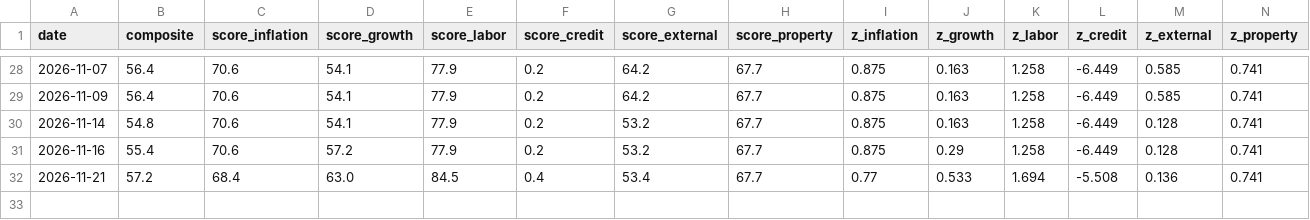
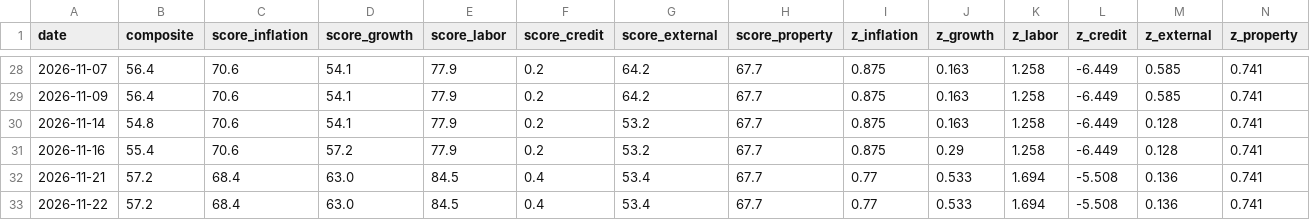
Before and after one commit to tsvetoslavtsachev/jp-macro-dashboard, a CSV file: data/score_journal.csv, drawn as a sheet; only a part is shown, gaps mark what is left out; rows hold the shown columns only; the diff names each change by its address in the sheet, - before the commit and + after, or states it on an @@ line.

```diff
--- a/data/score_journal.csv
+++ b/data/score_journal.csv
+row 33: 2026-11-22 | 57.2 | 68.4 | 63.0 | 84.5 | 0.4 | 53.4 | 67.7 | 0.77 | 0.533 | 1.694 | -5.508 | 0.136 | 0.741
```
Also changed, not shown: 6 other files.
